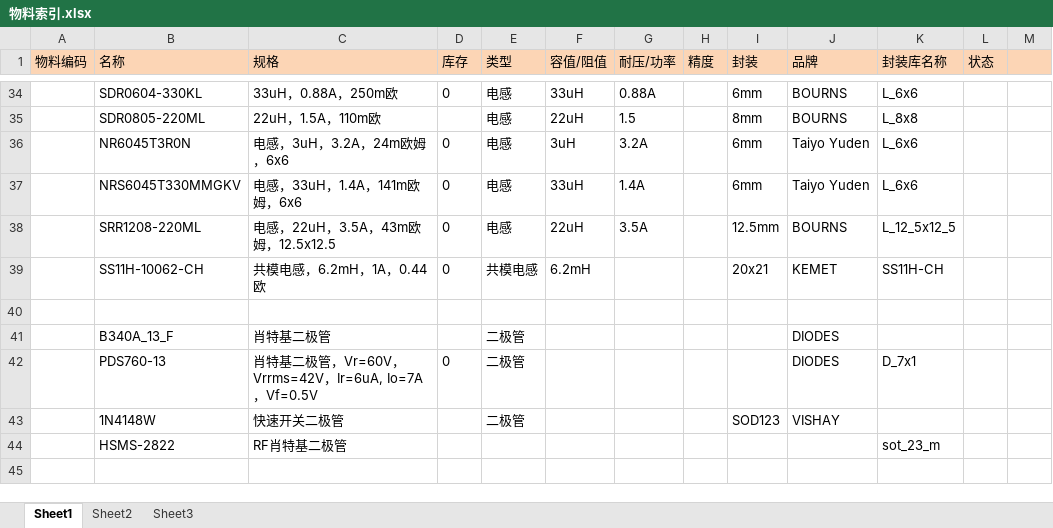
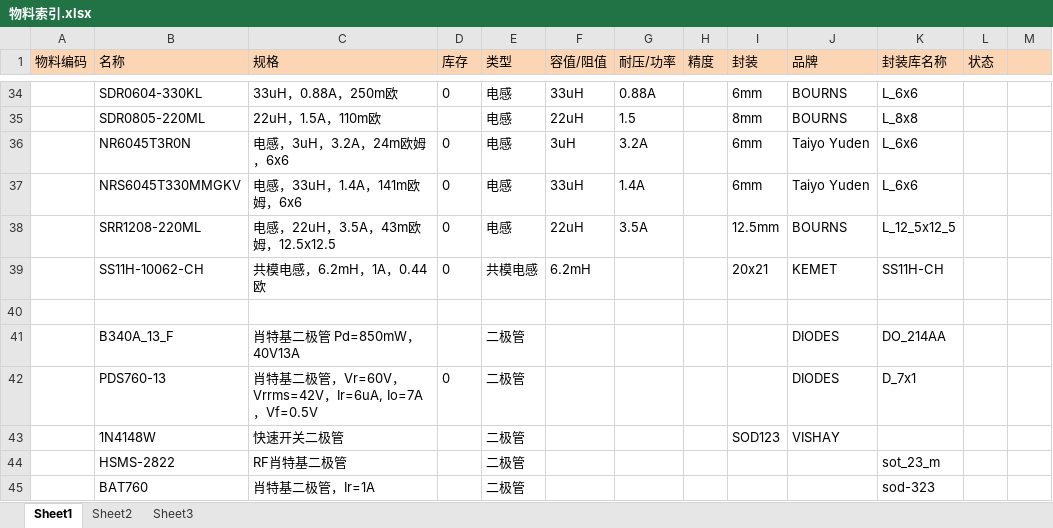
Before and after one commit to Yhangzzz/Cadence-LIB, an Excel workbook: 物料索引.xlsx, sheet Sheet1, drawn as a sheet; only a part is shown, gaps mark what is left out; the shorter side is filled out with more unchanged rows; values as stored, in another font and other column widths than the file's, no borders; the diff covers the shown part only; the diff names each change by its address in the sheet, - before the commit and + after, or states it on an @@ line.

```diff
--- a/物料索引.xlsx (sheet Sheet1)
+++ b/物料索引.xlsx (sheet Sheet1)
-C41 (规格): 肖特基二极管
+C41 (规格): 肖特基二极管 Pd=850mW，40V13A
-K41 (封装库名称): (empty)
+K41 (封装库名称): DO_214AA
-E44 (类型): (empty)
+E44 (类型): 二极管
+row 45:  | BAT760 | 肖特基二极管，Ir=1A |  | 二极管 |  |  |  |  |  | sod-323
```
Also changed, not shown: 11 added rows, 2 removed rows, 5 moved rows and 3 edited cells elsewhere in this sheet, 41 other files.
